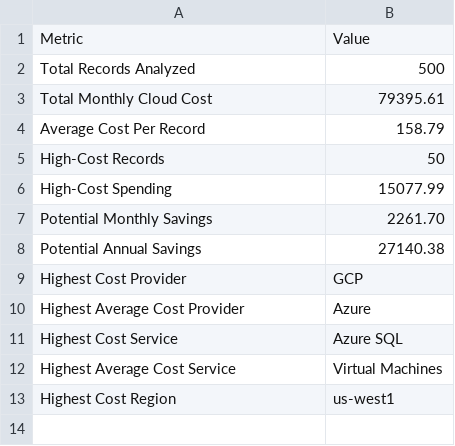
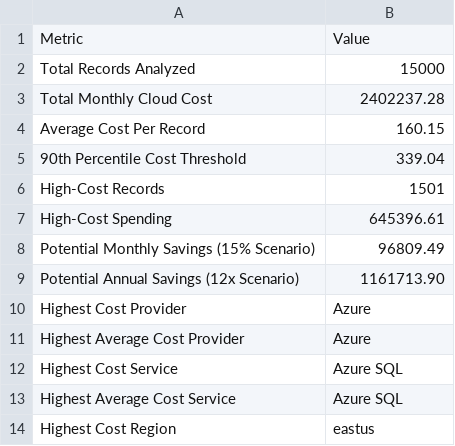
Before and after one commit to Kumar352/cloud-cost-optimization, a CSV file: results/cost_summary.csv, drawn as a sheet.

Commit message:
Refresh demo summary for current 15000-record dataset

```diff
--- a/results/cost_summary.csv
+++ b/results/cost_summary.csv
@@ -1,13 +1,14 @@
 Metric,Value
-Total Records Analyzed,500
-Total Monthly Cloud Cost,79395.61
-Average Cost Per Record,158.79
-High-Cost Records,50
-High-Cost Spending,15077.99
-Potential Monthly Savings,2261.70
-Potential Annual Savings,27140.38
-Highest Cost Provider,GCP
+Total Records Analyzed,15000
+Total Monthly Cloud Cost,2402237.28
+Average Cost Per Record,160.15
+90th Percentile Cost Threshold,339.04
+High-Cost Records,1501
+High-Cost Spending,645396.61
+Potential Monthly Savings (15% Scenario),96809.49
+Potential Annual Savings (12x Scenario),1161713.90
+Highest Cost Provider,Azure
 Highest Average Cost Provider,Azure
 Highest Cost Service,Azure SQL
-Highest Average Cost Service,Virtual Machines
-Highest Cost Region,us-west1
+Highest Average Cost Service,Azure SQL
+Highest Cost Region,eastus
```
